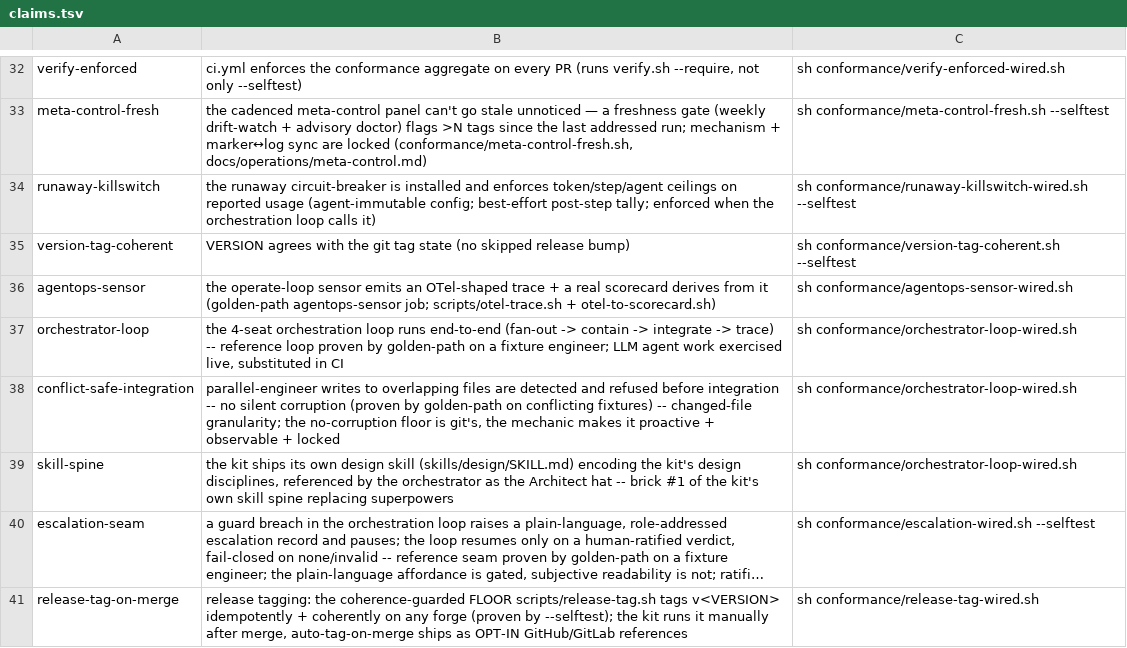
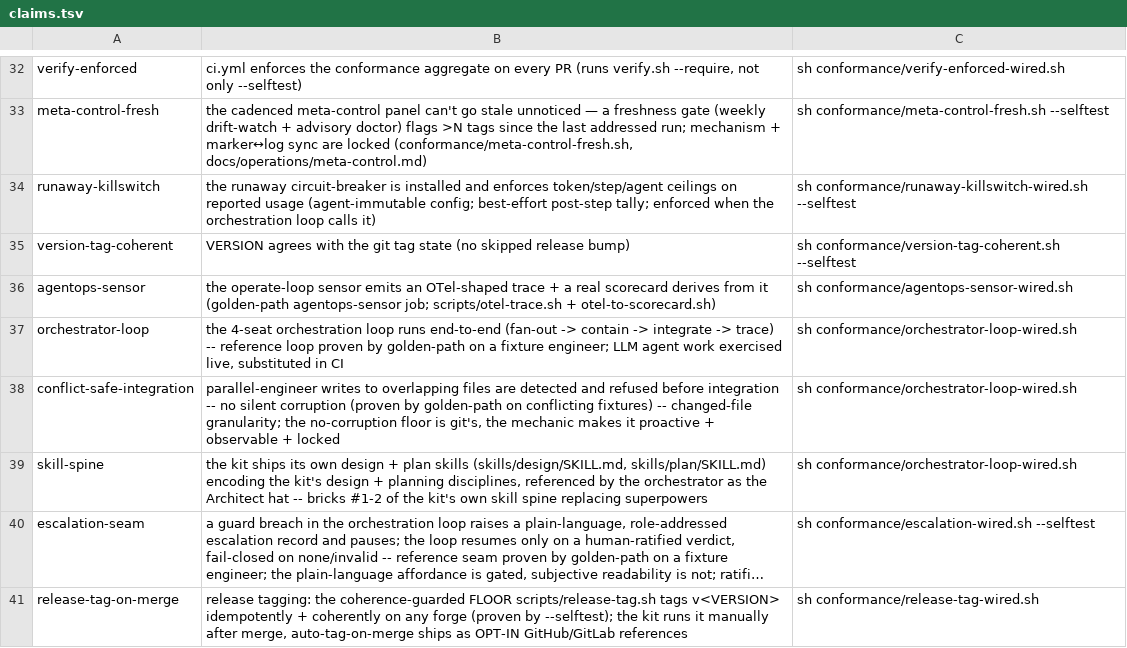
Before and after one commit to SeaBrad72/agentic-sdlc-kit, a TSV file: conformance/claims.tsv, drawn as a sheet; only a part is shown, gaps mark what is left out; long unchanged cells end in …; the diff names each change by its address in the sheet, - before the commit and + after, or states it on an @@ line.

Commit message:
feat: skill-spine brick #2 — the kit's own plan skill (v3.58.0)

```diff
--- a/conformance/claims.tsv
+++ b/conformance/claims.tsv
-B39: …own design skill (skills/design/SKILL.md) encoding the kit's design disciplines, referenced by the orchestrator as the Architect hat -- brick #1 of the…
+B39: …own design + plan skills (skills/design/SKILL.md, skills/plan/SKILL.md) encoding the kit's design + planning disciplines, referenced by the orchestrator as the Architect hat -- bricks #1-2 of the…
```
Also changed, not shown: 10 other files.
